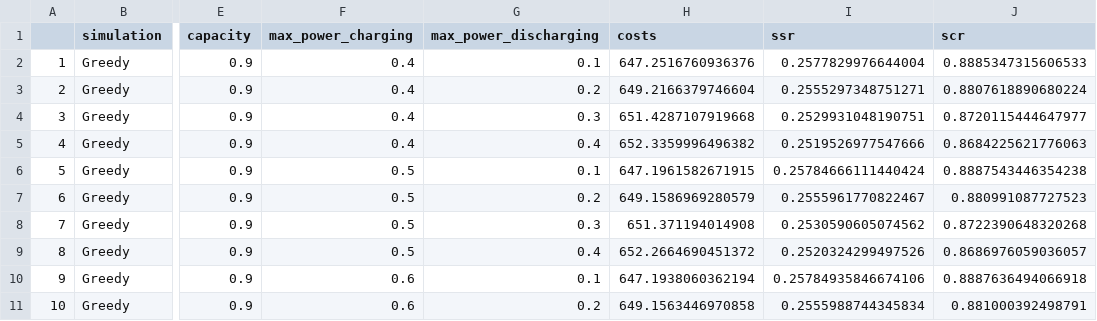
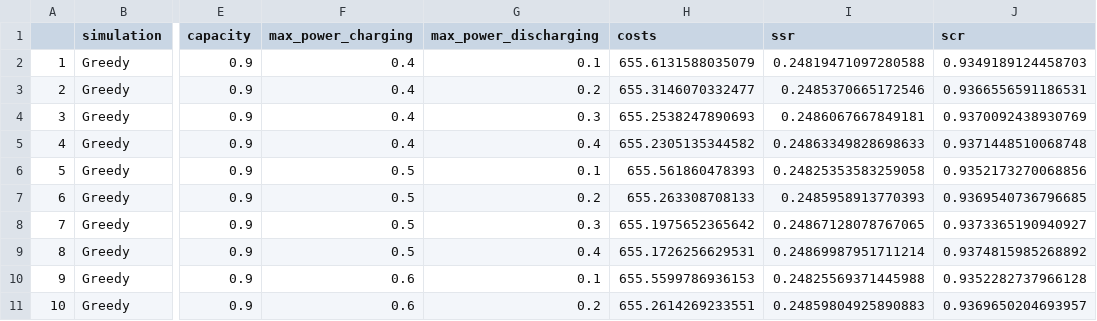
Before and after one commit to Baule8520/MA-Plots, a CSV file: Simulation/data/auslegungSimulation2.csv, drawn as a sheet; only a part is shown, gaps mark what is left out; the diff covers the shown part only; the diff names each change by its address in the sheet, - before the commit and + after, or states it on an @@ line.

```diff
--- a/Simulation/data/auslegungSimulation2.csv
+++ b/Simulation/data/auslegungSimulation2.csv
-H2 (costs): 647.2516760936376
+H2 (costs): 655.6131588035079
-I2 (ssr): 0.2577829976644004
+I2 (ssr): 0.24819471097280588
-J2 (scr): 0.8885347315606533
+J2 (scr): 0.9349189124458703
-H3 (costs): 649.2166379746604
+H3 (costs): 655.3146070332477
-I3 (ssr): 0.2555297348751271
+I3 (ssr): 0.2485370665172546
-J3 (scr): 0.8807618890680224
+J3 (scr): 0.9366556591186531
-H4 (costs): 651.4287107919668
+H4 (costs): 655.2538247890693
-I4 (ssr): 0.2529931048190751
+I4 (ssr): 0.2486067667849181
-J4 (scr): 0.8720115444647977
+J4 (scr): 0.9370092438930769
-H5 (costs): 652.3359996496382
+H5 (costs): 655.2305135344582
-I5 (ssr): 0.2519526977547666
+I5 (ssr): 0.24863349828698633
-J5 (scr): 0.8684225621776063
+J5 (scr): 0.9371448510068748
-H6 (costs): 647.1961582671915
+H6 (costs): 655.561860478393
-I6 (ssr): 0.25784666111440424
+I6 (ssr): 0.24825353583259058
-J6 (scr): 0.8887543446354238
+J6 (scr): 0.9352173270068856
-H7 (costs): 649.1586969280579
+H7 (costs): 655.263308708133
-I7 (ssr): 0.2555961770822467
+I7 (ssr): 0.2485958913770393
-J7 (scr): 0.880991087727523
+J7 (scr): 0.9369540736796685
-H8 (costs): 651.371194014908
+H8 (costs): 655.1975652365642
-I8 (ssr): 0.2530590605074562
+I8 (ssr): 0.24867128078767065
-J8 (scr): 0.8722390648320268
+J8 (scr): 0.9373365190940927
-H9 (costs): 652.2664690451372
+H9 (costs): 655.1726256629531
-I9 (ssr): 0.2520324299497526
+I9 (ssr): 0.24869987951711214
-J9 (scr): 0.8686976059036057
+J9 (scr): 0.9374815985268892
-H10 (costs): 647.1938060362194
+H10 (costs): 655.5599786936153
-I10 (ssr): 0.25784935846674106
+I10 (ssr): 0.24825569371445988
-J10 (scr): 0.8887636494066918
+J10 (scr): 0.9352282737966128
-H11 (costs): 649.1563446970858
+H11 (costs): 655.2614269233551
-I11 (ssr): 0.2555988744345834
+I11 (ssr): 0.24859804925890883
-J11 (scr): 0.881000392498791
+J11 (scr): 0.9369650204693957
```
Also changed, not shown: 162 edited cells elsewhere in this file, Simulation/data/auslegungSimulation3.csv, 9 other files.
